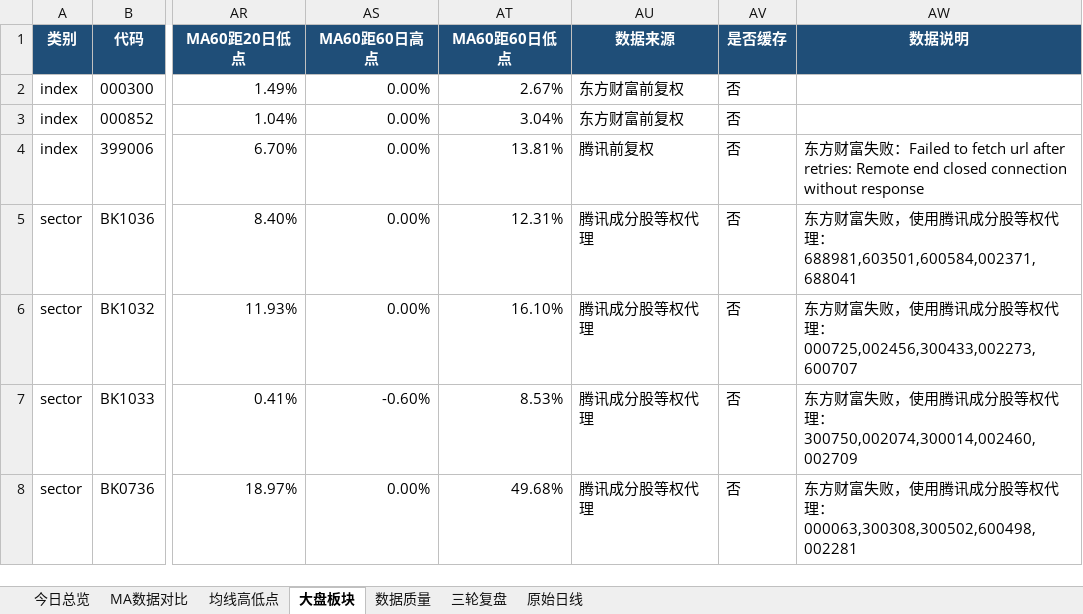
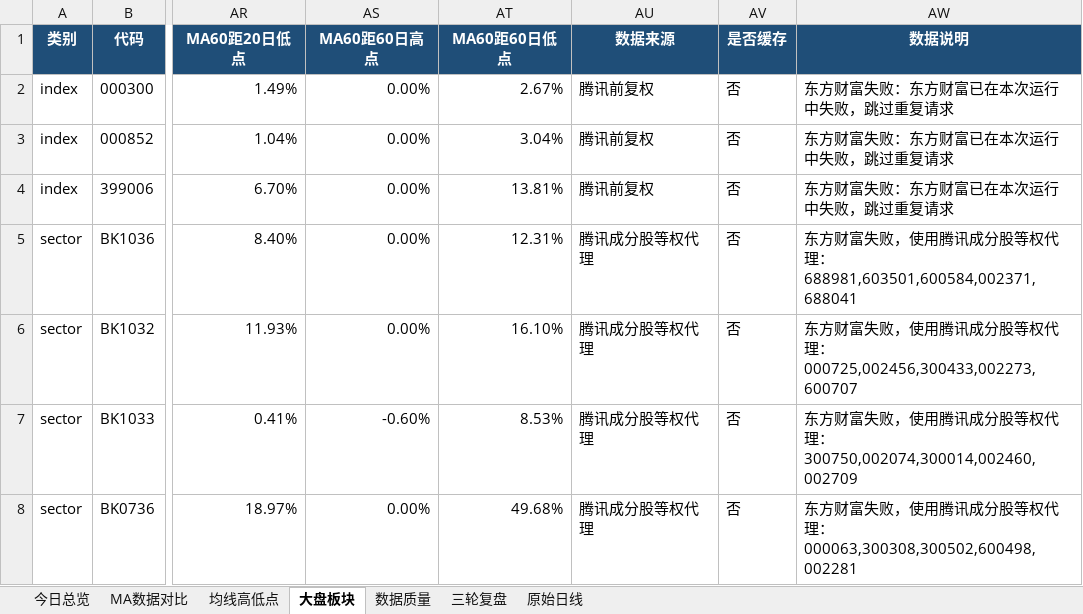
Before and after one commit to ghskb1949/a-share-dashboard, an Excel workbook: codex_daily_observation_2026-06-23.xlsx, sheet 大盘板块, drawn as a sheet; only a part is shown, gaps mark what is left out; values as stored, in another font and other column widths than the file's, no borders; the diff names each change by its address in the sheet, - before the commit and + after, or states it on an @@ line.

```diff
--- a/codex_daily_observation_2026-06-23.xlsx (sheet 大盘板块)
+++ b/codex_daily_observation_2026-06-23.xlsx (sheet 大盘板块)
-AU2:AU3 (数据来源): 东方财富前复权
+AU2:AU3 (数据来源): 腾讯前复权
-AW2:AW3 (数据说明): (empty)
+AW2:AW3 (数据说明): 东方财富失败：东方财富已在本次运行中失败，跳过重复请求
-AW4 (数据说明): …败：Failed to fetch url after retries: Remote end closed connection without response
+AW4 (数据说明): …败：东方财富已在本次运行中失败，跳过重复请求
```
Also changed, not shown: sheet 原始日线, sheet 数据质量, sheet 今日总览, sheet 均线高低点, sheet MA数据对比, output/codex_daily_observation_2026-06-23.xlsx, 3 other files.
